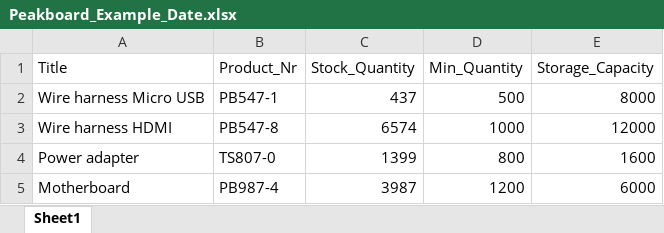
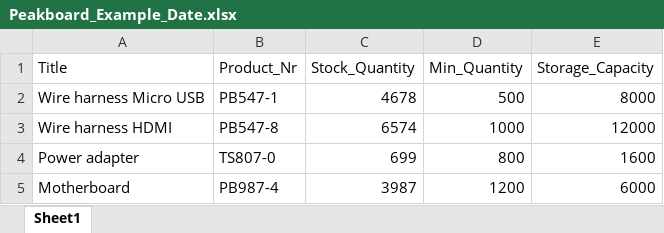
Before and after one commit to Peakboard/peakboard.github.io, an Excel workbook: assets/files/examples/Peakboard_Example_Date.xlsx, sheet Sheet1, drawn as a sheet; values as stored, in another font and other column widths than the file's, no borders; the diff names each change by its address in the sheet, - before the commit and + after, or states it on an @@ line.

```diff
--- a/assets/files/examples/Peakboard_Example_Date.xlsx (sheet Sheet1)
+++ b/assets/files/examples/Peakboard_Example_Date.xlsx (sheet Sheet1)
-C2 (Stock_Quantity): 437
+C2 (Stock_Quantity): 4678
-C4 (Stock_Quantity): 1399
+C4 (Stock_Quantity): 699
```
Also changed, not shown: 10 other files.
